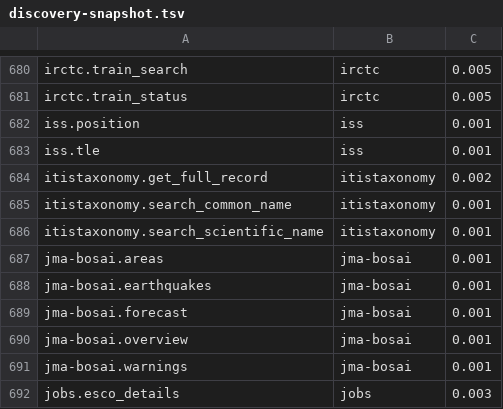
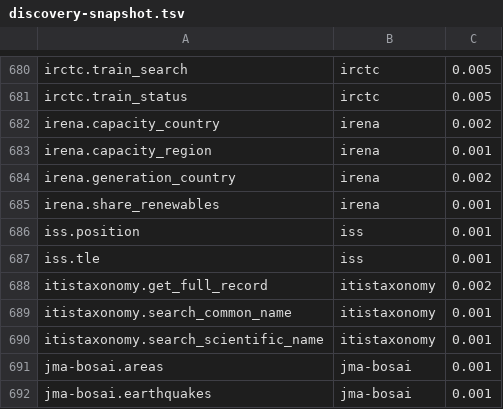
Before and after one commit to whiteknightonhorse/APIbase, a TSV file: scripts/discovery-snapshot.tsv, drawn as a sheet; only a part is shown, gaps mark what is left out; the shorter side is filled out with more unchanged rows; the diff names each change by its address in the sheet, - before the commit and + after, or states it on an @@ line.

Commit message:
counts: sync 1386 tools / 401 providers (sync-counts-cron 2026-11-10T09:38Z)

```diff
--- a/scripts/discovery-snapshot.tsv
+++ b/scripts/discovery-snapshot.tsv
+row 682: irena.capacity_country | irena | 0.002
+row 683: irena.capacity_region | irena | 0.001
+row 684: irena.generation_country | irena | 0.002
+row 685: irena.share_renewables | irena | 0.001
```
Also changed, not shown: 26 other files.
